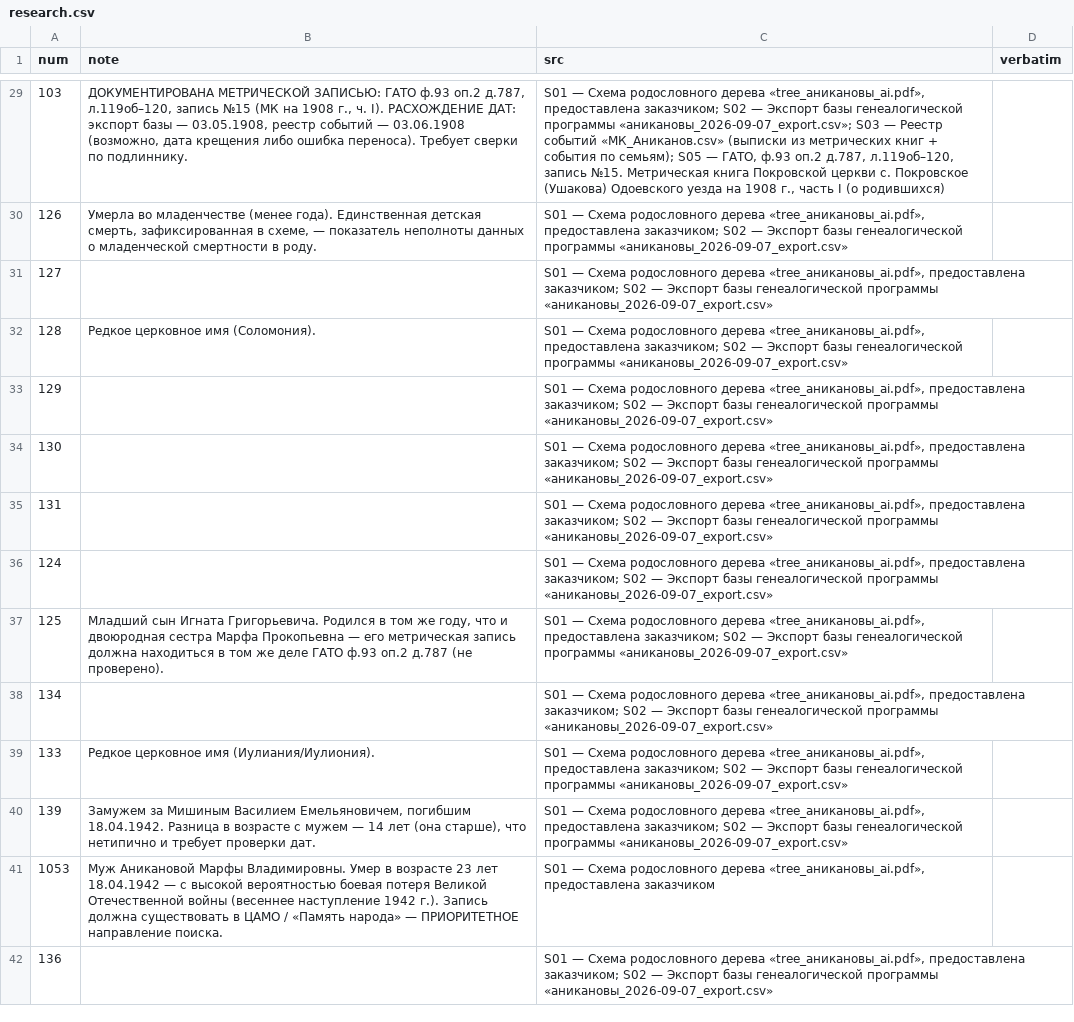
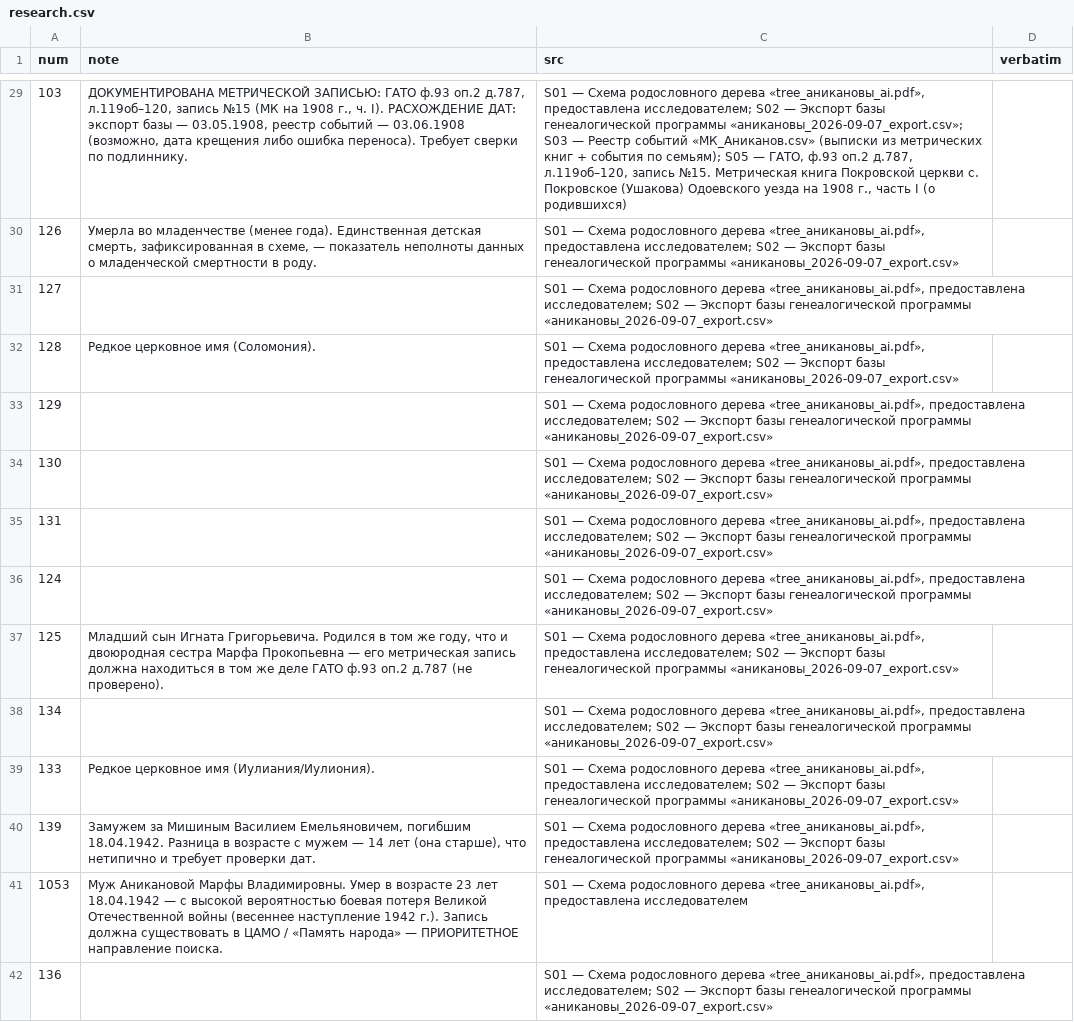
Before and after one commit to punic09-hue/tree_ANIKANOV, a CSV file: data/research.csv, drawn as a sheet; only a part is shown, gaps mark what is left out; the diff covers the shown part only; the diff names each change by its address in the sheet, - before the commit and + after, or states it on an @@ line.

```diff
--- a/data/research.csv
+++ b/data/research.csv
-C29 (src): …«tree_аникановы_ai.pdf», предоставлена заказчиком; S02 —…
+C29 (src): …«tree_аникановы_ai.pdf», предоставлена исследователем; S02 —…
-C30:C40 (src): …«tree_аникановы_ai.pdf», предоставлена заказчиком; S02 —…
+C30:C40 (src): …«tree_аникановы_ai.pdf», предоставлена исследователем; S02 —…
-C41 (src): …«tree_аникановы_ai.pdf», предоставлена заказчиком
+C41 (src): …«tree_аникановы_ai.pdf», предоставлена исследователем
-C42 (src): …«tree_аникановы_ai.pdf», предоставлена заказчиком; S02 —…
+C42 (src): …«tree_аникановы_ai.pdf», предоставлена исследователем; S02 —…
```
Also changed, not shown: 52 edited cells elsewhere in this file, data/families.csv, data/persons.csv, 9 other files.
